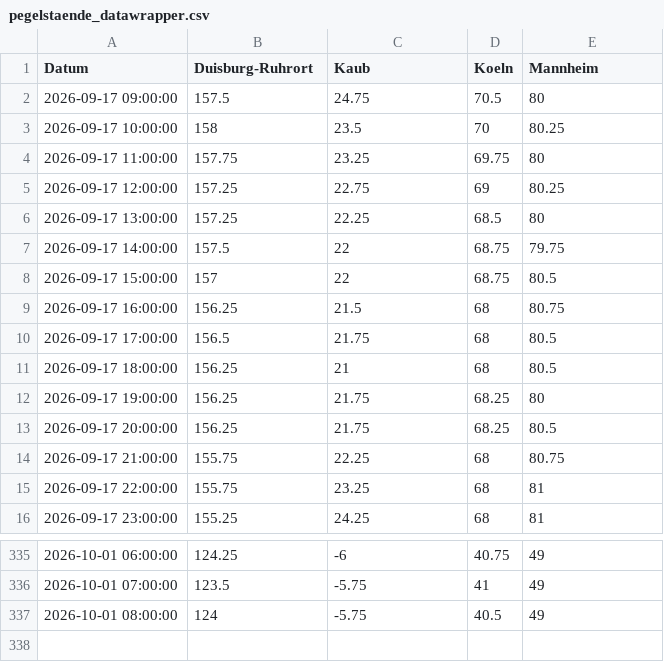
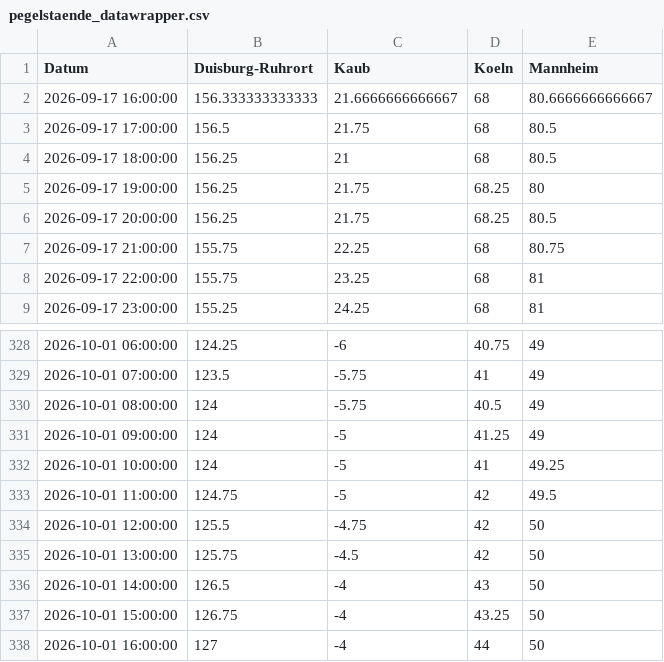
Before and after one commit to robjrentrop/pegelstaende_rhein, a CSV file: pegelstaende_datawrapper.csv, drawn as a sheet; only a part is shown, gaps mark what is left out.

```diff
--- a/pegelstaende_datawrapper.csv
+++ b/pegelstaende_datawrapper.csv
@@ -1,10 +1,3 @@
 "Datum","Duisburg-Ruhrort","Kaub","Koeln","Mannheim"
-"2026-09-17 09:00:00",157.5,24.75,70.5,80
-"2026-09-17 10:00:00",158,23.5,70,80.25
-"2026-09-17 11:00:00",157.75,23.25,69.75,80
-"2026-09-17 12:00:00",157.25,22.75,69,80.25
-"2026-09-17 13:00:00",157.25,22.25,68.5,80
-"2026-09-17 14:00:00",157.5,22,68.75,79.75
-"2026-09-17 15:00:00",157,22,68.75,80.5
-"2026-09-17 16:00:00",156.25,21.5,68,80.75
+"2026-09-17 16:00:00",156.333333333333,21.6666666666667,68,80.6666666666667
 "2026-09-17 17:00:00",156.5,21.75,68,80.5
@@ -337 +330,9 @@
 "2026-10-01 08:00:00",124,-5.75,40.5,49
+"2026-10-01 09:00:00",124,-5,41.25,49
+"2026-10-01 10:00:00",124,-5,41,49.25
+"2026-10-01 11:00:00",124.75,-5,42,49.5
+"2026-10-01 12:00:00",125.5,-4.75,42,50
+"2026-10-01 13:00:00",125.75,-4.5,42,50
+"2026-10-01 14:00:00",126.5,-4,43,50
+"2026-10-01 15:00:00",126.75,-4,43.25,50
+"2026-10-01 16:00:00",127,-4,44,50
```
